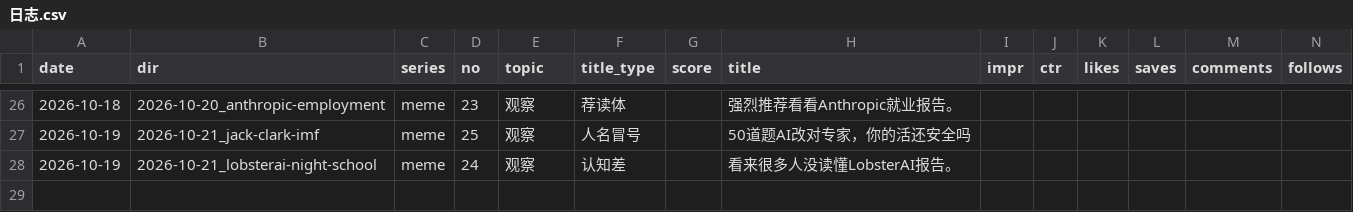
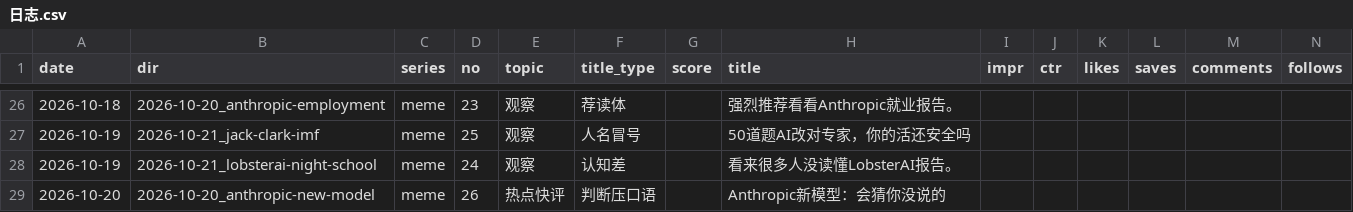
Before and after one commit to ddddddjx/youtube-xhs, a CSV file: 账号/日志.csv, drawn as a sheet; only a part is shown, gaps mark what is left out; rows hold the shown columns only; the diff names each change by its address in the sheet, - before the commit and + after, or states it on an @@ line.

```diff
--- a/账号/日志.csv
+++ b/账号/日志.csv
+row 29: 2026-10-20 | 2026-10-20_anthropic-new-model | meme | 26 | 热点快评 | 判断压口语 |  | Anthropic新模型：会猜你没说的
```
Also changed, not shown: 19 other files.
